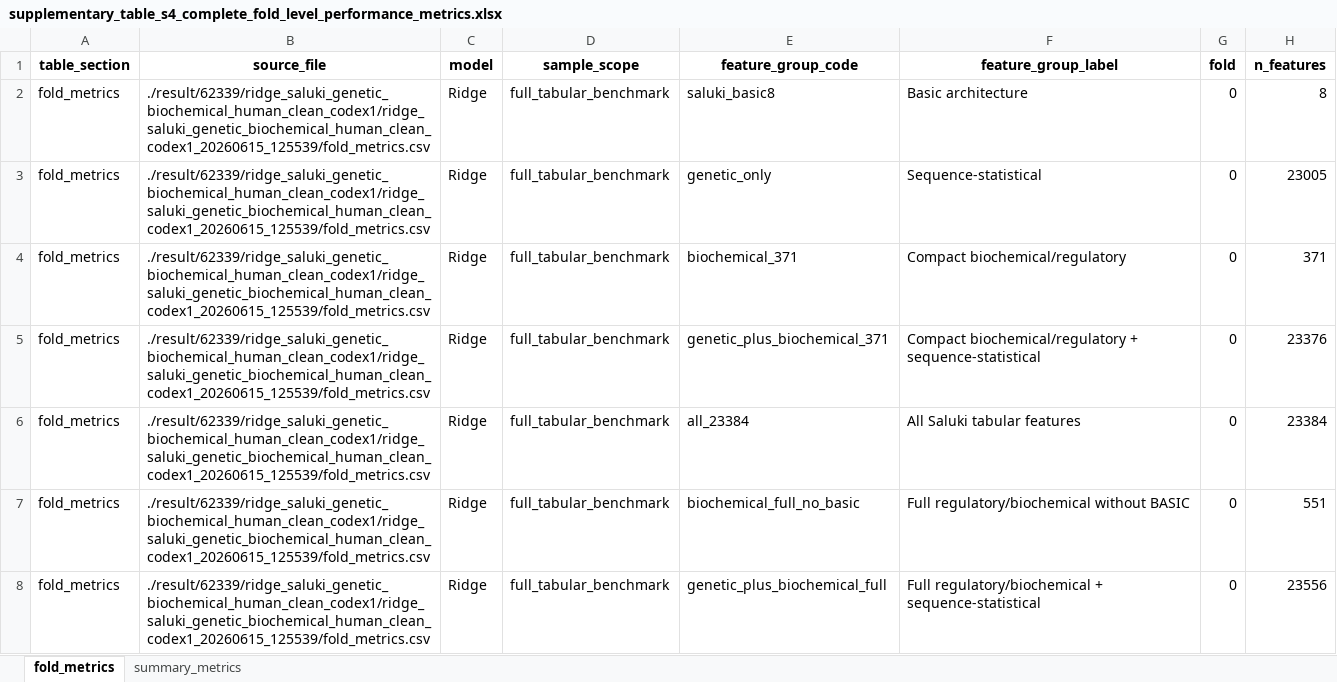
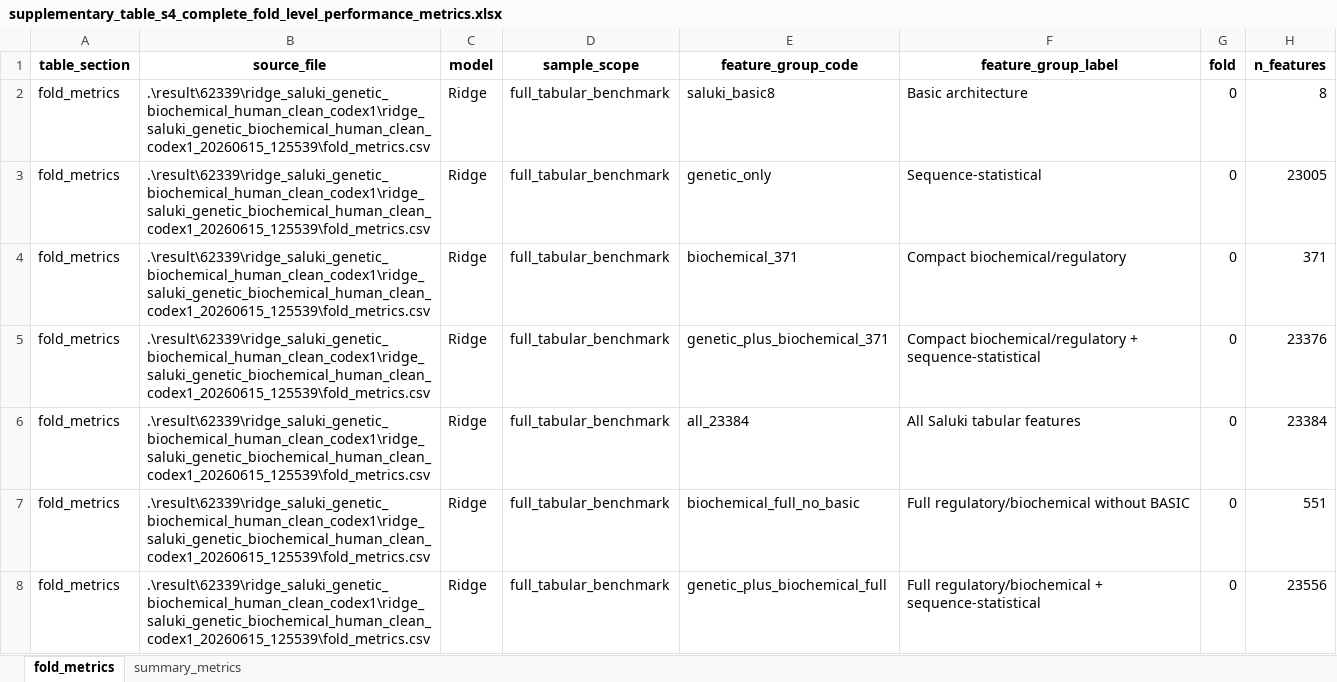
Before and after one commit to Devi010203/mrna-half-life-complementarity, an Excel workbook: tables/supplementary_table_s4_complete_fold_level_performance_metrics.xlsx, sheet fold_metrics, drawn as a sheet; only a part is shown; values as stored, in another font and other column widths than the file's, no borders; the diff covers the shown part only; the diff names each change by its address in the sheet, - before the commit and + after, or states it on an @@ line.

```diff
--- a/tables/supplementary_table_s4_complete_fold_level_performance_metrics.xlsx (sheet fold_metrics)
+++ b/tables/supplementary_table_s4_complete_fold_level_performance_metrics.xlsx (sheet fold_metrics)
-B2:B8 (source_file): ./result/62339/ridge_saluki_genetic_biochemical_human_clean_codex1/ridge_saluki_genetic_biochemical_human_clean_codex1_20260615_125539/fold_metrics.csv
+B2:B8 (source_file): .\result\62339\ridge_saluki_genetic_biochemical_human_clean_codex1\ridge_saluki_genetic_biochemical_human_clean_codex1_20260615_125539\fold_metrics.csv
```
Also changed, not shown: 123 edited cells elsewhere in this sheet, tables/supplementary_table_s1_data_inclusion_target_fold_overview.xlsx, tables/supplementary_table_s2_identifier_split_overlap_audit.xlsx, 26 other files.
